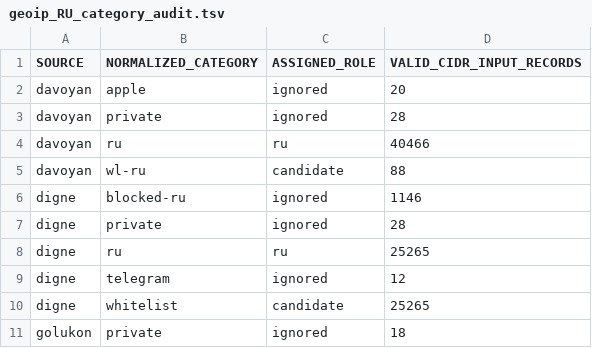
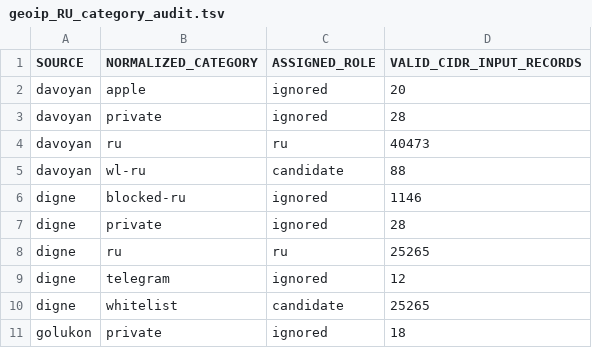
Before and after one commit to SpeedeMiner/Geoip-ru-server, a TSV file: geoip_RU_category_audit.tsv, drawn as a sheet; only a part is shown.

```diff
--- a/geoip_RU_category_audit.tsv
+++ b/geoip_RU_category_audit.tsv
@@ -3,3 +3,3 @@ davoyan	apple	ignored	20
 davoyan	private	ignored	28
-davoyan	ru	ru	40466
+davoyan	ru	ru	40473
 davoyan	wl-ru	candidate	88
```
Also changed, not shown: geoip_RU_input_provenance.tsv, geoip_RU_v37_additional_provenance.tsv, 23 other files.
